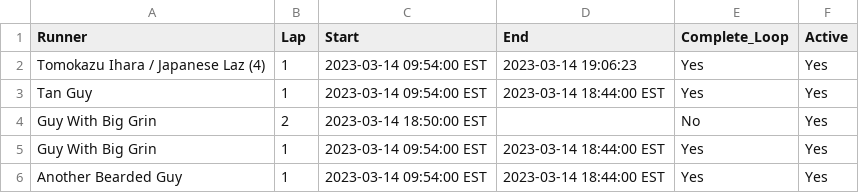
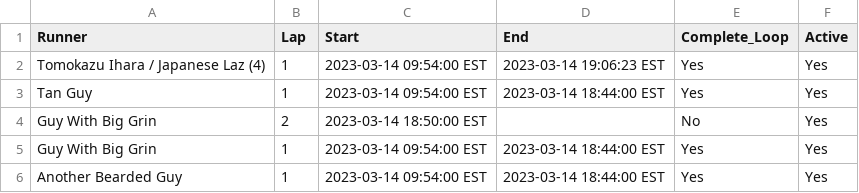
Before and after one commit to johnsug/barkley_plots, a CSV file: data/2023_results.csv, drawn as a sheet; only a part is shown.

Commit message:
Update 2023_results.csv

```diff
--- a/data/2023_results.csv
+++ b/data/2023_results.csv
@@ -1,3 +1,3 @@
 Runner,Lap,Start,End,Complete_Loop,Active
-Tomokazu Ihara / Japanese Laz (4),1,2023-03-14 09:54:00 EST,2023-03-14 19:06:23,Yes,Yes
+Tomokazu Ihara / Japanese Laz (4),1,2023-03-14 09:54:00 EST,2023-03-14 19:06:23 EST,Yes,Yes
 Tan Guy,1,2023-03-14 09:54:00 EST, 2023-03-14 18:44:00 EST,Yes,Yes
```
